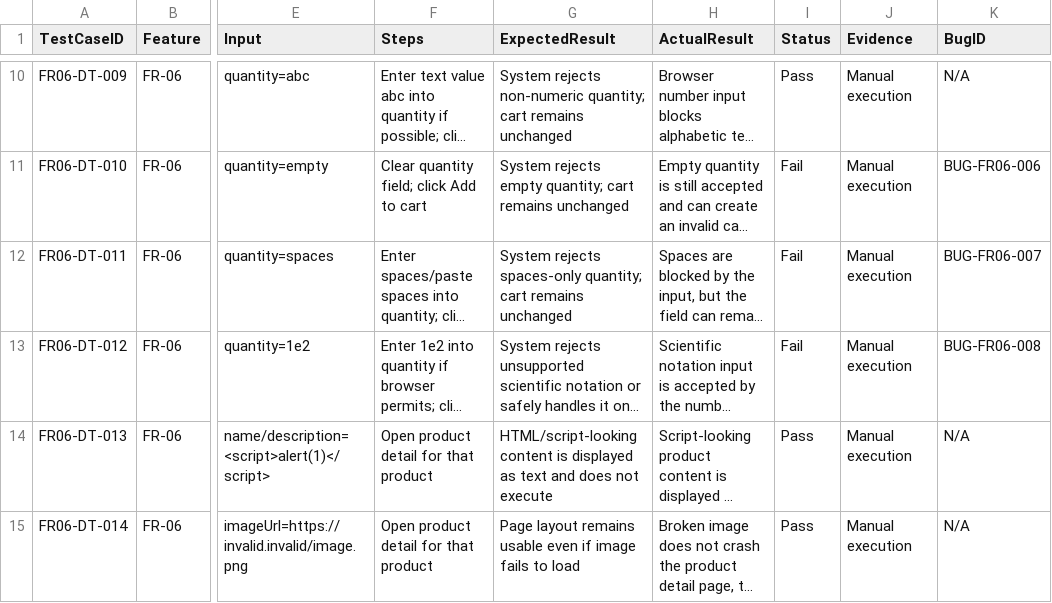
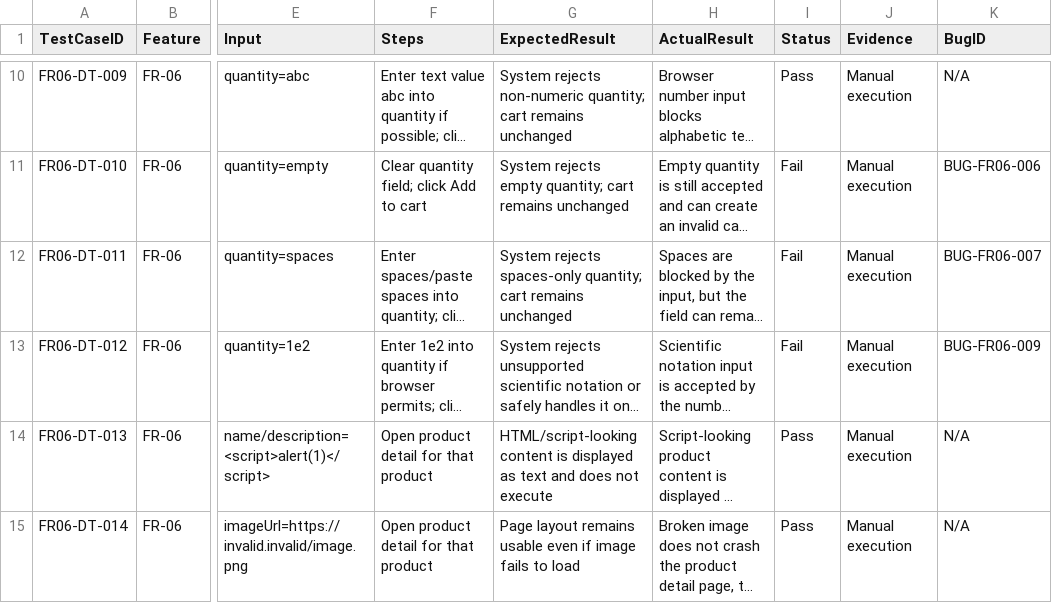
Before and after one commit to tnnhuaa/eshop-sut, a CSV file: features/FR06_Product_Detail_Web/04-test-cases.csv, drawn as a sheet; only a part is shown, gaps mark what is left out; long unchanged cells end in …; the diff names each change by its address in the sheet, - before the commit and + after, or states it on an @@ line.

Commit message:
refactor: update test cases and execution results for FR-06, fix bug IDs in traceability matrix

```diff
--- a/features/FR06_Product_Detail_Web/04-test-cases.csv
+++ b/features/FR06_Product_Detail_Web/04-test-cases.csv
-K13 (BugID): BUG-FR06-008
+K13 (BugID): BUG-FR06-009
```
Also changed, not shown: supporting/requirement-traceability-matrix.csv, 3 other files.
